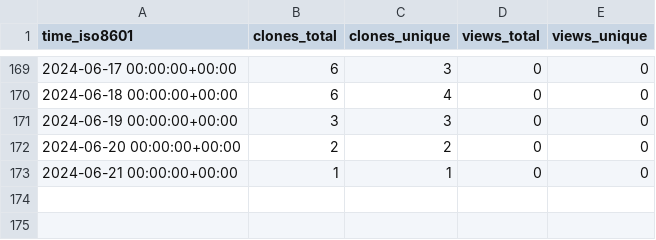
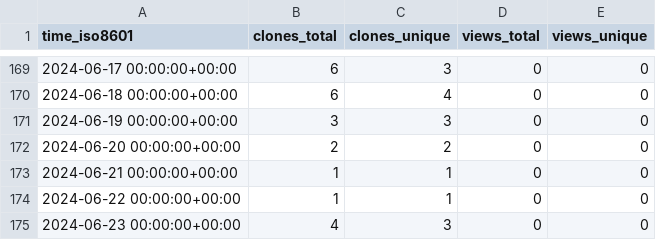
Before and after one commit to stablecaps/eyes3scribe, a CSV file: stablecaps/eyes3scribe/ghrs-data/views_clones_aggregate.csv, drawn as a sheet; only a part is shown, gaps mark what is left out; the diff names each change by its address in the sheet, - before the commit and + after, or states it on an @@ line.

```diff
--- a/stablecaps/eyes3scribe/ghrs-data/views_clones_aggregate.csv
+++ b/stablecaps/eyes3scribe/ghrs-data/views_clones_aggregate.csv
+row 174: 2024-06-22 00:00:00+00:00 | 1 | 1 | 0 | 0
+row 175: 2024-06-23 00:00:00+00:00 | 4 | 3 | 0 | 0
```
Also changed, not shown: 1 other file.
